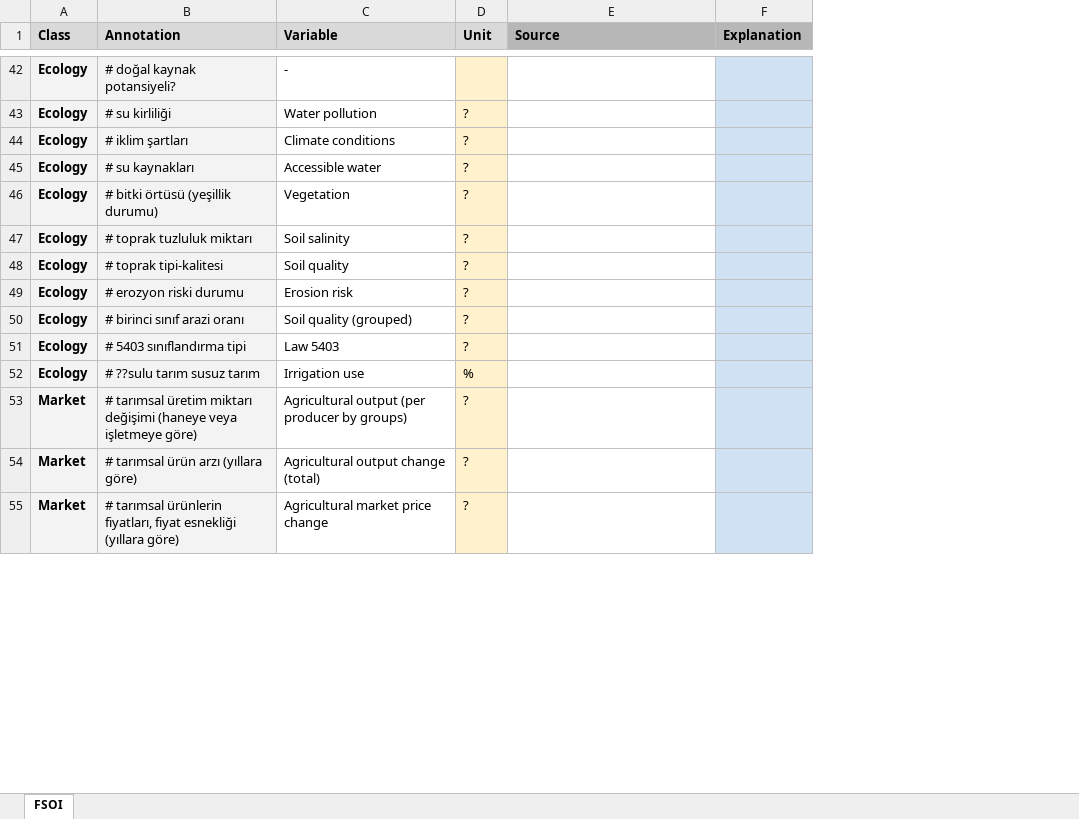
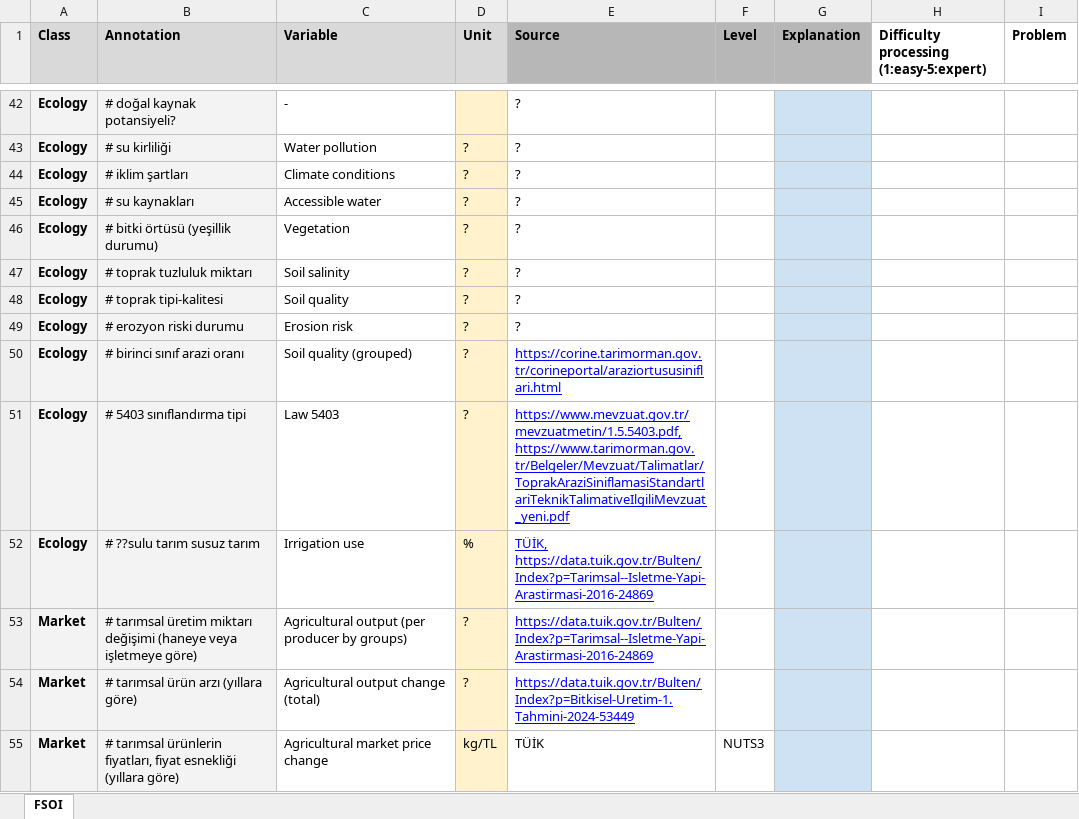
Before and after one commit to canorhanakpinar/thesis_log, an Excel workbook: econometric_models_and_vars/FSOI_Variables_List.xlsx, sheet FSOI, drawn as a sheet; only a part is shown, gaps mark what is left out; values as stored, in another font and other column widths than the file's, no borders; charts and pictures not drawn; the diff covers the shown part only; the diff names each change by its address in the sheet, - before the commit and + after, or states it on an @@ line.

Commit message:
Variable Sources
Data sources

```diff
--- a/econometric_models_and_vars/FSOI_Variables_List.xlsx (sheet FSOI)
+++ b/econometric_models_and_vars/FSOI_Variables_List.xlsx (sheet FSOI)
+column F (Level), row 55: NUTS3
+column H, row 1: Difficulty processing (1:easy-5:expert)
+column I (Problem), empty
-E42:E49 (Source): (empty)
+E42:E49 (Source): ?
-E50 (Source): (empty)
+E50 (Source): https://corine.tarimorman.gov.tr/corineportal/araziortususiniflari.html
-E51 (Source): (empty)
+E51 (Source): https://www.mevzuat.gov.tr/mevzuatmetin/1.5.5403.pdf,https://www.tarimorman.gov.tr/Belgeler/Mevzuat/Talimatlar/ToprakAraziSiniflamasiStandartlariTeknikTalimativeIlgiliMevzuat_yeni.pdf
-E52 (Source): (empty)
+E52 (Source): TÜİK, https://data.tuik.gov.tr/Bulten/Index?p=Tarimsal--Isletme-Yapi-Arastirmasi-2016-24869
-E53 (Source): (empty)
+E53 (Source): https://data.tuik.gov.tr/Bulten/Index?p=Tarimsal--Isletme-Yapi-Arastirmasi-2016-24869
-E54 (Source): (empty)
+E54 (Source): https://data.tuik.gov.tr/Bulten/Index?p=Bitkisel-Uretim-1.Tahmini-2024-53449
-D55 (Unit): ?
+D55 (Unit): kg/TL
-E55 (Source): (empty)
+E55 (Source): TÜİK
```
Also changed, not shown: 5 added rows, 195 edited cells and cell formats elsewhere in this sheet.
